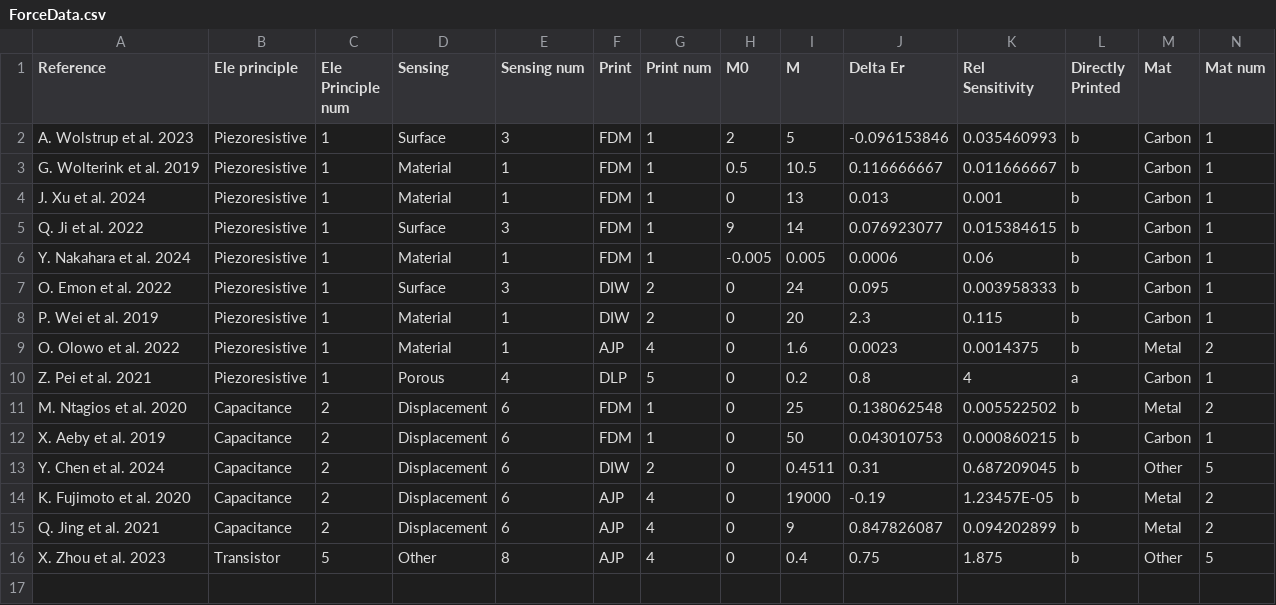
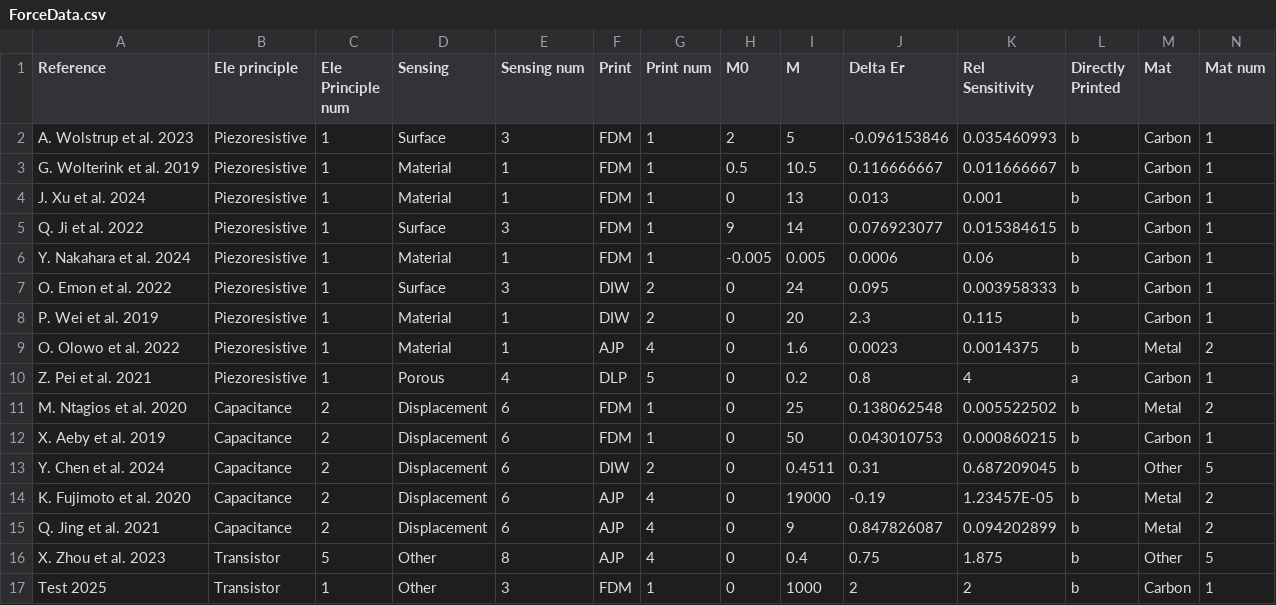
Before and after one commit to ElemechSensors/ElemechSensors.github.io, a CSV file: Data/ForceData.csv, drawn as a sheet; only a part is shown; rows hold the shown columns only; the diff names each change by its address in the sheet, - before the commit and + after, or states it on an @@ line.

Commit message:
Added test entry.
to check for live update

```diff
--- a/Data/ForceData.csv
+++ b/Data/ForceData.csv
+row 17: Test 2025 | Transistor | 1 | Other | 3 | FDM | 1 | 0 | 1000 | 2 | 2 | b | Carbon | 1
```
